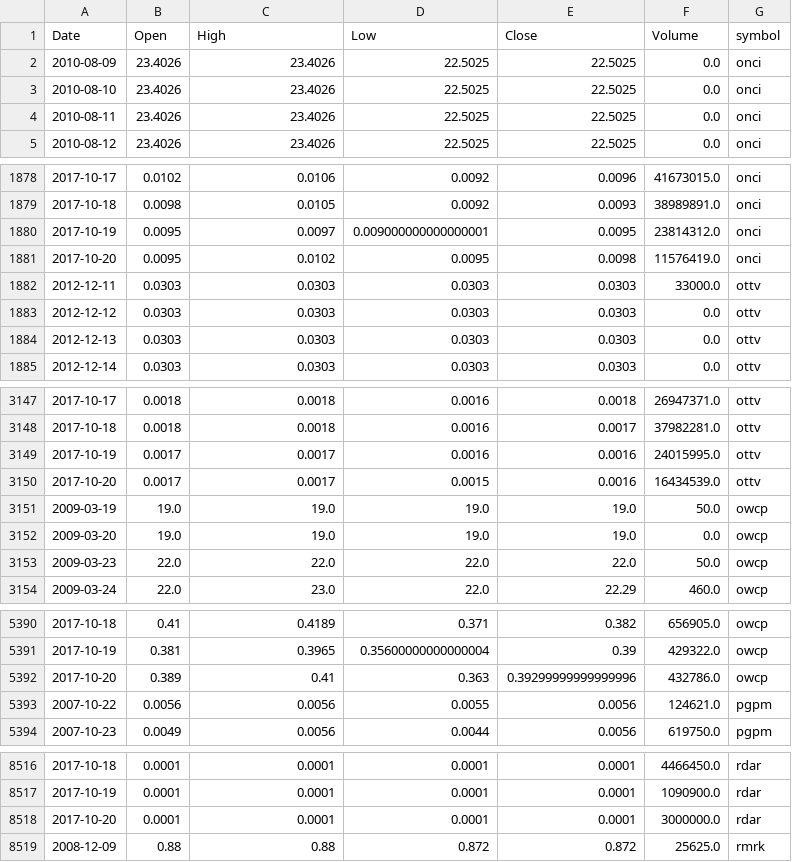
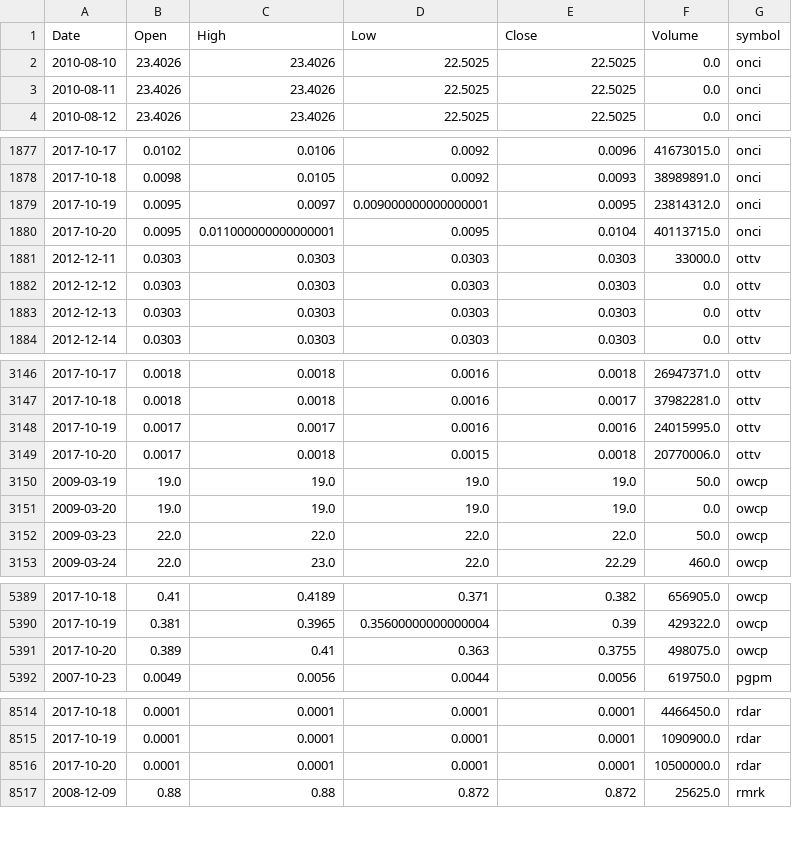
Before and after one commit to schustda/small_cap_predictor, a CSV file: data/tables/stock_prices6.csv, drawn as a sheet; only a part is shown, gaps mark what is left out; the diff covers the shown part only.

```diff
--- a/data/tables/stock_prices6.csv
+++ b/data/tables/stock_prices6.csv
@@ -1,3 +1,2 @@
 Date,Open,High,Low,Close,Volume,symbol
-2010-08-09,23.4026,23.4026,22.5025,22.5025,0.0,onci
 2010-08-10,23.4026,23.4026,22.5025,22.5025,0.0,onci
@@ -1880,3 +1879,3 @@ Date,Open,High,Low,Close,Volume,symbol
 2017-10-19,0.0095,0.0097,0.009000000000000001,0.0095,23814312.0,onci
-2017-10-20,0.0095,0.0102,0.0095,0.0098,11576419.0,onci
+2017-10-20,0.0095,0.011000000000000001,0.0095,0.0104,40113715.0,onci
 2012-12-11,0.0303,0.0303,0.0303,0.0303,33000.0,ottv
@@ -3149,3 +3148,3 @@ Date,Open,High,Low,Close,Volume,symbol
 2017-10-19,0.0017,0.0017,0.0016,0.0016,24015995.0,ottv
-2017-10-20,0.0017,0.0017,0.0015,0.0016,16434539.0,ottv
+2017-10-20,0.0017,0.0018,0.0015,0.0018,20770006.0,ottv
 2009-03-19,19.0,19.0,19.0,19.0,50.0,owcp
@@ -5391,4 +5390,3 @@ Date,Open,High,Low,Close,Volume,symbol
 2017-10-19,0.381,0.3965,0.35600000000000004,0.39,429322.0,owcp
-2017-10-20,0.389,0.41,0.363,0.39299999999999996,432786.0,owcp
-2007-10-22,0.0056,0.0056,0.0055,0.0056,124621.0,pgpm
+2017-10-20,0.389,0.41,0.363,0.3755,498075.0,owcp
 2007-10-23,0.0049,0.0056,0.0044,0.0056,619750.0,pgpm
@@ -8517,3 +8515,3 @@ Date,Open,High,Low,Close,Volume,symbol
 2017-10-19,0.0001,0.0001,0.0001,0.0001,1090900.0,rdar
-2017-10-20,0.0001,0.0001,0.0001,0.0001,3000000.0,rdar
+2017-10-20,0.0001,0.0001,0.0001,0.0001,10500000.0,rdar
 2008-12-09,0.88,0.88,0.872,0.872,25625.0,rmrk
```
Also changed, not shown: 1 edited cell elsewhere in this file, data/tables/stock_prices0.csv, data/tables/stock_prices3.csv, 8 other files.
